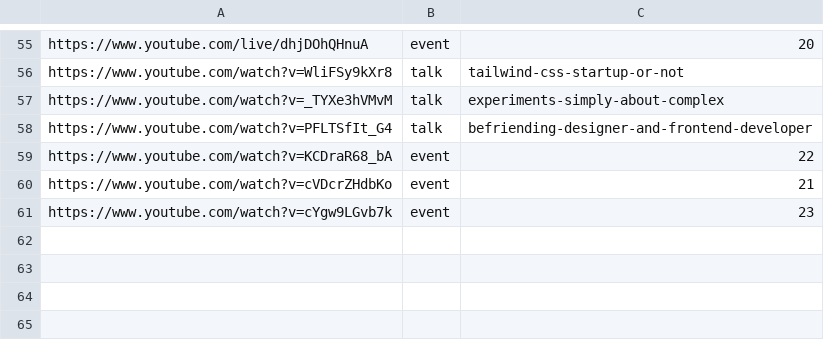
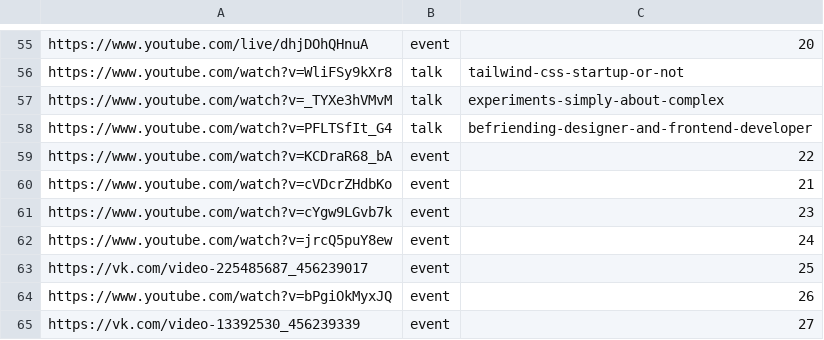
Before and after one commit to HelenVirtanen/website, a CSV file: plans/002-meetup-archive/videos.csv, drawn as a sheet; only a part is shown, gaps mark what is left out; the diff names each change by its address in the sheet, - before the commit and + after, or states it on an @@ line.

```diff
--- a/plans/002-meetup-archive/videos.csv
+++ b/plans/002-meetup-archive/videos.csv
+row 62: https://www.youtube.com/watch?v=jrcQ5puY8ew | event | 24
+row 63: https://vk.com/video-225485687_456239017 | event | 25
+row 64: https://www.youtube.com/watch?v=bPgiOkMyxJQ | event | 26
+row 65: https://vk.com/video-13392530_456239339 | event | 27
```
Also changed, not shown: 41 other files.
